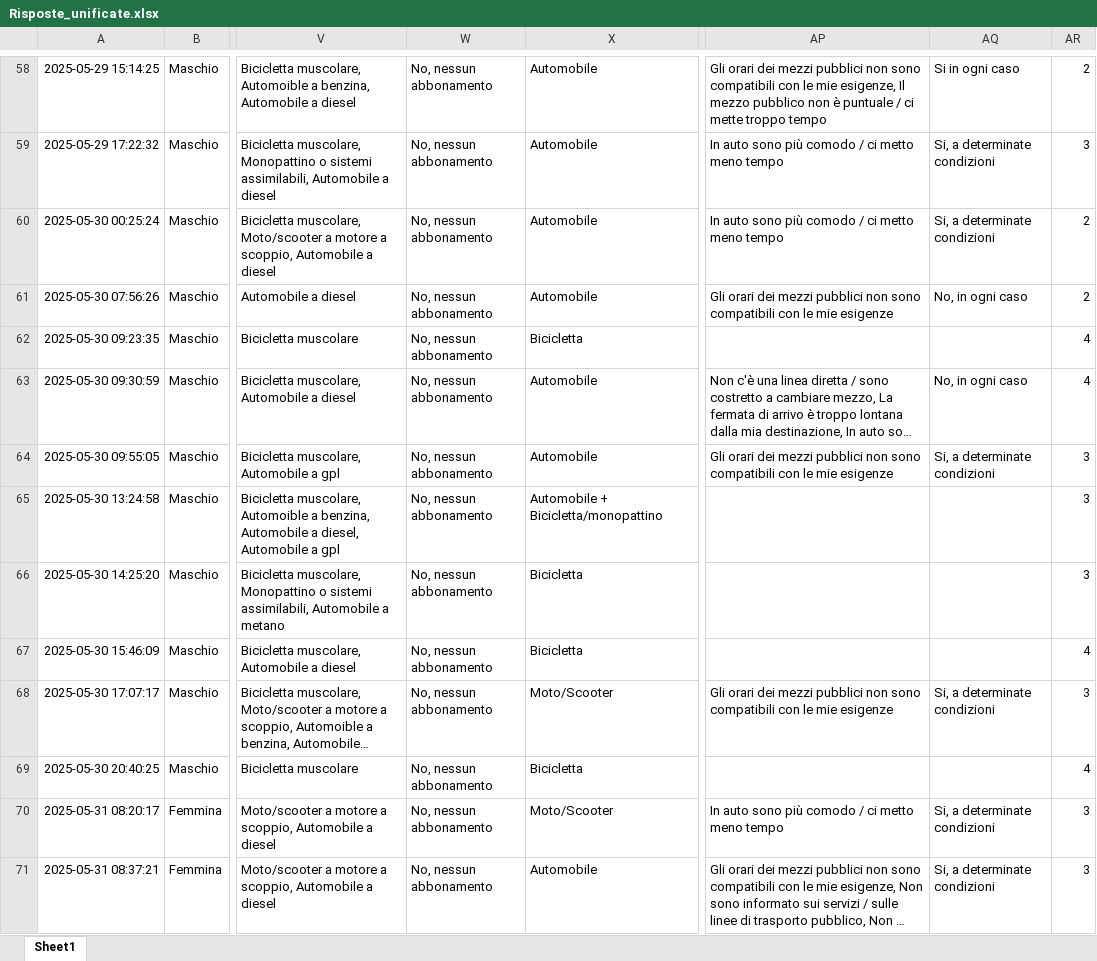
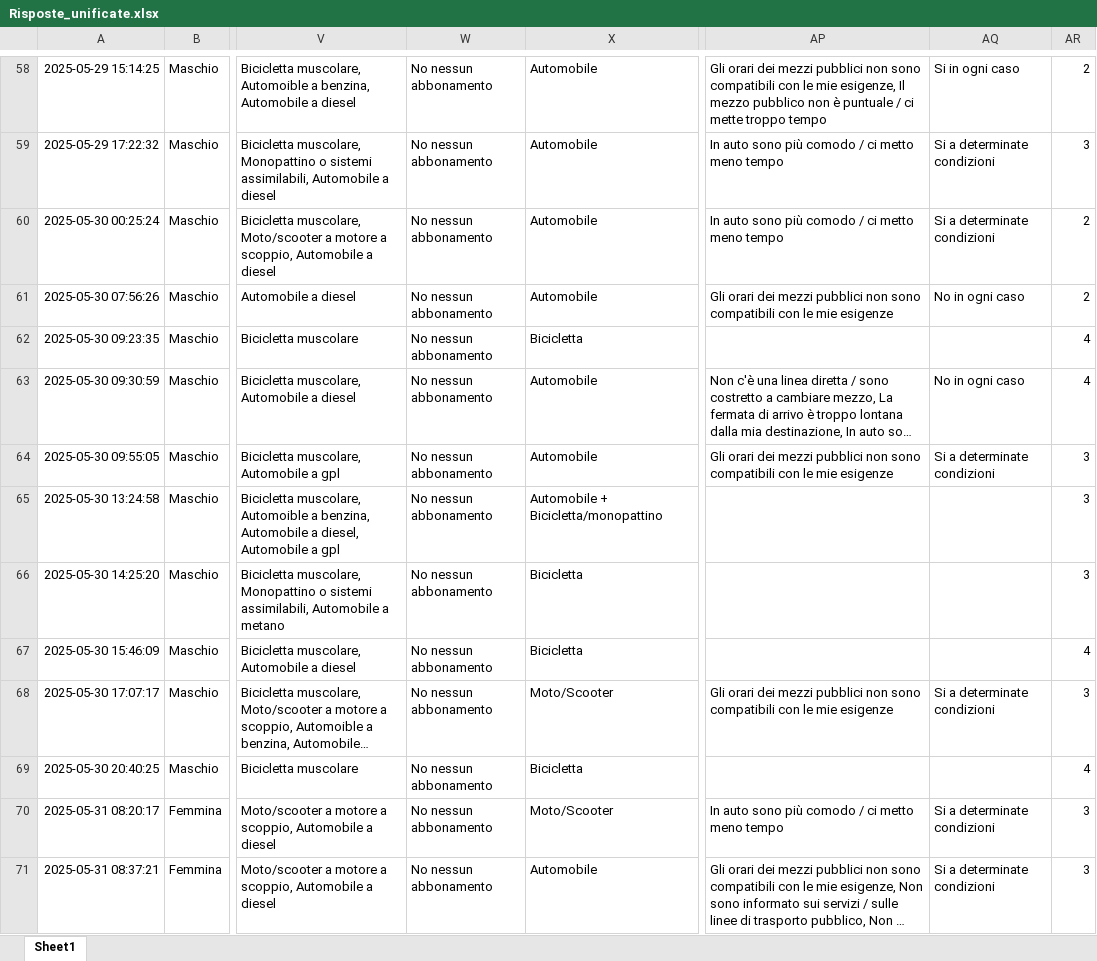
Before and after one commit to Dr-Marshmallow/Bike2Work, an Excel workbook: Data source/Risposte_unificate.xlsx, sheet Sheet1, drawn as a sheet; only a part is shown, gaps mark what is left out; long unchanged cells end in …; values as stored, in another font and other column widths than the file's, no borders; the diff covers the shown part only; the diff names each change by its address in the sheet, - before the commit and + after, or states it on an @@ line.

```diff
--- a/Data source/Risposte_unificate.xlsx (sheet Sheet1)
+++ b/Data source/Risposte_unificate.xlsx (sheet Sheet1)
-W58:W71: No, nessun abbonamento
+W58:W71: No nessun abbonamento
-AQ59:AQ60: Si, a determinate condizioni
+AQ59:AQ60: Si a determinate condizioni
-AQ61: No, in ogni caso
+AQ61: No in ogni caso
-AQ63: No, in ogni caso
+AQ63: No in ogni caso
-AQ64: Si, a determinate condizioni
+AQ64: Si a determinate condizioni
-AQ68: Si, a determinate condizioni
+AQ68: Si a determinate condizioni
-AQ70:AQ71: Si, a determinate condizioni
+AQ70:AQ71: Si a determinate condizioni
```
Also changed, not shown: 169 edited cells elsewhere in this sheet.
